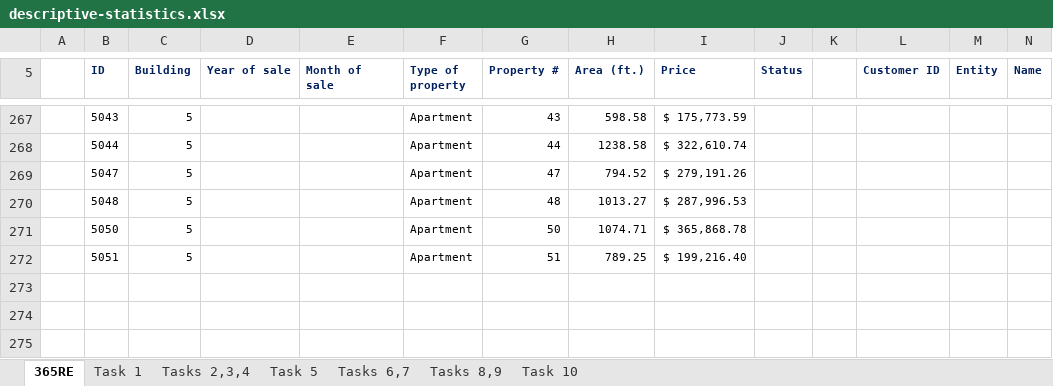
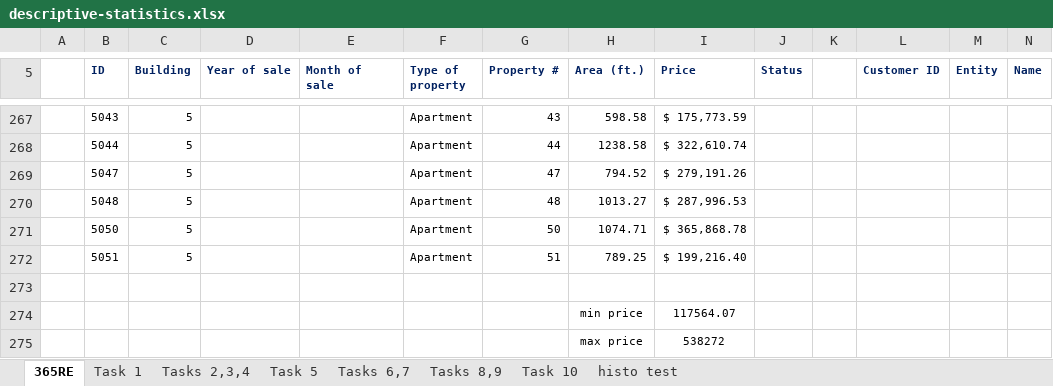
Before and after one commit to mohamedisakr/statistics-4-data-science-business-analysis, an Excel workbook: 03-descriptive statistics/descriptive-statistics.xlsx, sheet 365RE, drawn as a sheet; only a part is shown, gaps mark what is left out; values as stored, in another font and other column widths than the file's, no borders; conditional formats not drawn; rows hold the shown columns only; the diff names each change by its address in the sheet, - before the commit and + after, or states it on an @@ line.

```diff
--- a/03-descriptive statistics/descriptive-statistics.xlsx (sheet 365RE)
+++ b/03-descriptive statistics/descriptive-statistics.xlsx (sheet 365RE)
+sheet tab: histo test
+row 273: (empty)
+row 274:  |  |  |  |  |  |  | min price | 117564.07
+row 275:  |  |  |  |  |  |  | max price | 538272
```
Also changed, not shown: sheet Tasks 2,3,4, charts or pictures.
